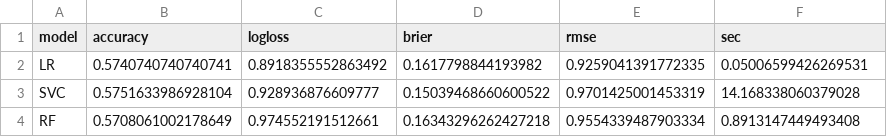
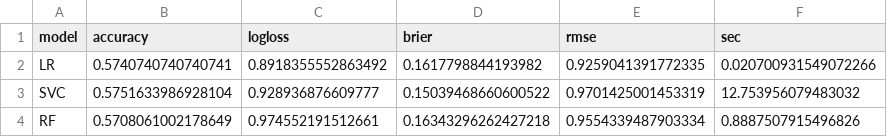
Before and after one commit to Goldammer2003/BundesligaVorhersage2, a CSV file: bundesliga-predictor/reports/model_metrics.csv, drawn as a sheet.

```diff
--- a/bundesliga-predictor/reports/model_metrics.csv
+++ b/bundesliga-predictor/reports/model_metrics.csv
@@ -1,4 +1,4 @@
 model,accuracy,logloss,brier,rmse,sec
-LR,0.5740740740740741,0.8918355552863492,0.1617798844193982,0.9259041391772335,0.05006599426269531
-SVC,0.5751633986928104,0.928936876609777,0.15039468660600522,0.9701425001453319,14.168338060379028
-RF,0.5708061002178649,0.974552191512661,0.16343296262427218,0.9554339487903334,0.8913147449493408
+LR,0.5740740740740741,0.8918355552863492,0.1617798844193982,0.9259041391772335,0.020700931549072266
+SVC,0.5751633986928104,0.928936876609777,0.15039468660600522,0.9701425001453319,12.753956079483032
+RF,0.5708061002178649,0.974552191512661,0.16343296262427218,0.9554339487903334,0.8887507915496826
```
Also changed, not shown: 14 other files.
